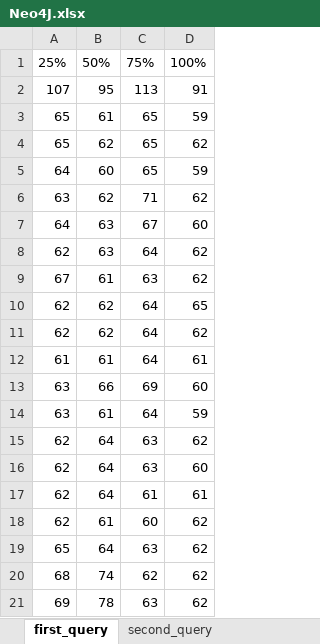
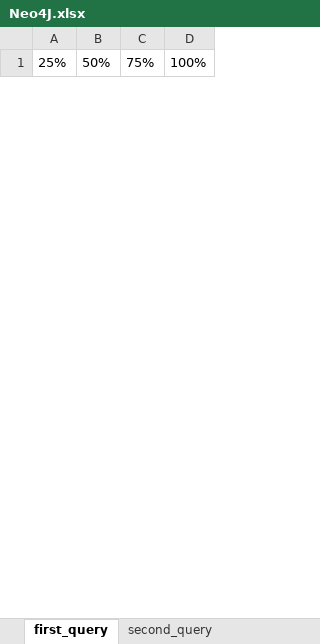
Before and after one commit to Siakoo0/NoSQL-Python, an Excel workbook: data/374500/benchmark/Neo4J.xlsx, sheet first_query, drawn as a sheet; only a part is shown; values as stored, in another font and other column widths than the file's, no borders; removed rows and columns are numbered as before the commit, all else as after; the diff covers the shown part only; the diff names each change by its address in the sheet, - before the commit and + after, or states it on an @@ line.

```diff
--- a/data/374500/benchmark/Neo4J.xlsx (sheet first_query)
+++ b/data/374500/benchmark/Neo4J.xlsx (sheet first_query)
-row 2: 107 | 95 | 113 | 91
-row 3: 65 | 61 | 65 | 59
-row 4: 65 | 62 | 65 | 62
-row 5: 64 | 60 | 65 | 59
-row 6: 63 | 62 | 71 | 62
-row 7: 64 | 63 | 67 | 60
-row 8: 62 | 63 | 64 | 62
-row 9: 67 | 61 | 63 | 62
-row 10: 62 | 62 | 64 | 65
-row 11: 62 | 62 | 64 | 62
-row 12: 61 | 61 | 64 | 61
-row 13: 63 | 66 | 69 | 60
-row 14: 63 | 61 | 64 | 59
-row 15: 62 | 64 | 63 | 62
-row 16: 62 | 64 | 63 | 60
-row 17: 62 | 64 | 61 | 61
-row 18: 62 | 61 | 60 | 62
-row 19: 65 | 64 | 63 | 62
-row 20: 68 | 74 | 62 | 62
-row 21: 69 | 78 | 63 | 62
```
Also changed, not shown: 31 added rows and 11 removed rows elsewhere in this sheet, sheet second_query, sheet third_query, sheet fourth_query, Basi di dati NoSQL grafici.xlsx, data/374500/benchmark/MongoDB.xlsx, 50 other files.
